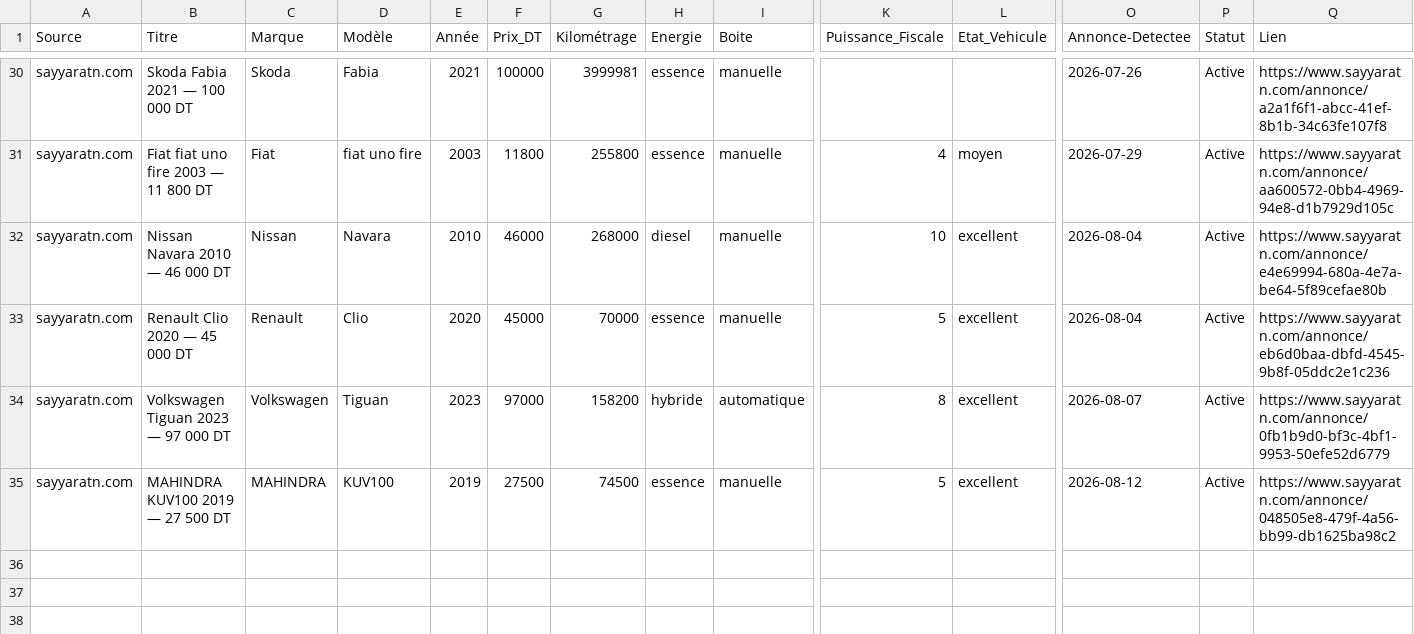
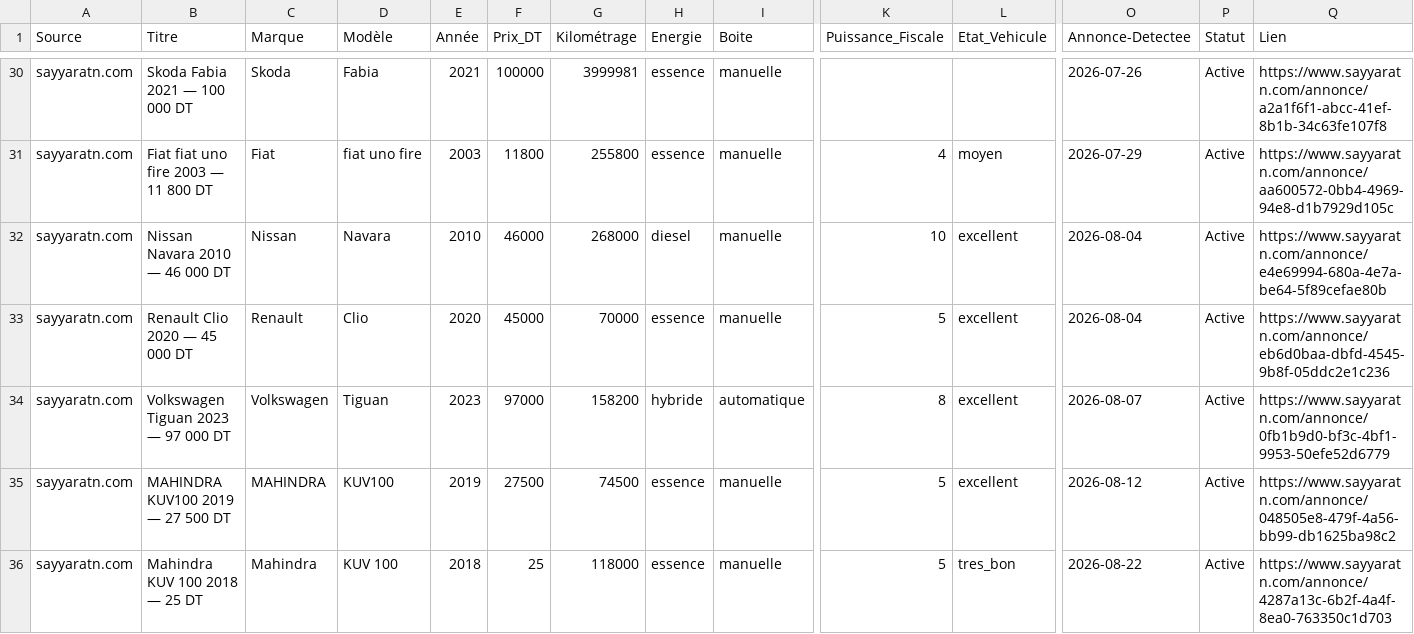
Before and after one commit to iheb-bibani/AutoDeal-Tunisie, a CSV file: data/raw/sayyarat.csv, drawn as a sheet; only a part is shown, gaps mark what is left out; rows hold the shown columns only; the diff names each change by its address in the sheet, - before the commit and + after, or states it on an @@ line.

```diff
--- a/data/raw/sayyarat.csv
+++ b/data/raw/sayyarat.csv
+row 36: sayyaratn.com | Mahindra KUV 100 2018 — 25 DT | Mahindra | KUV 100 | 2018 | 25 | 118000 | essence | manuelle | 5 | tres_bon | 2026-08-22 | Active | https://www.sayyaratn.com/annonce/4287a13c-6b2f-4a4f-8ea0-763350c1d703
```
Also changed, not shown: data/processed/alertes_bonnes_affaires.csv, data/raw/autocentral.csv, 14 other files.
